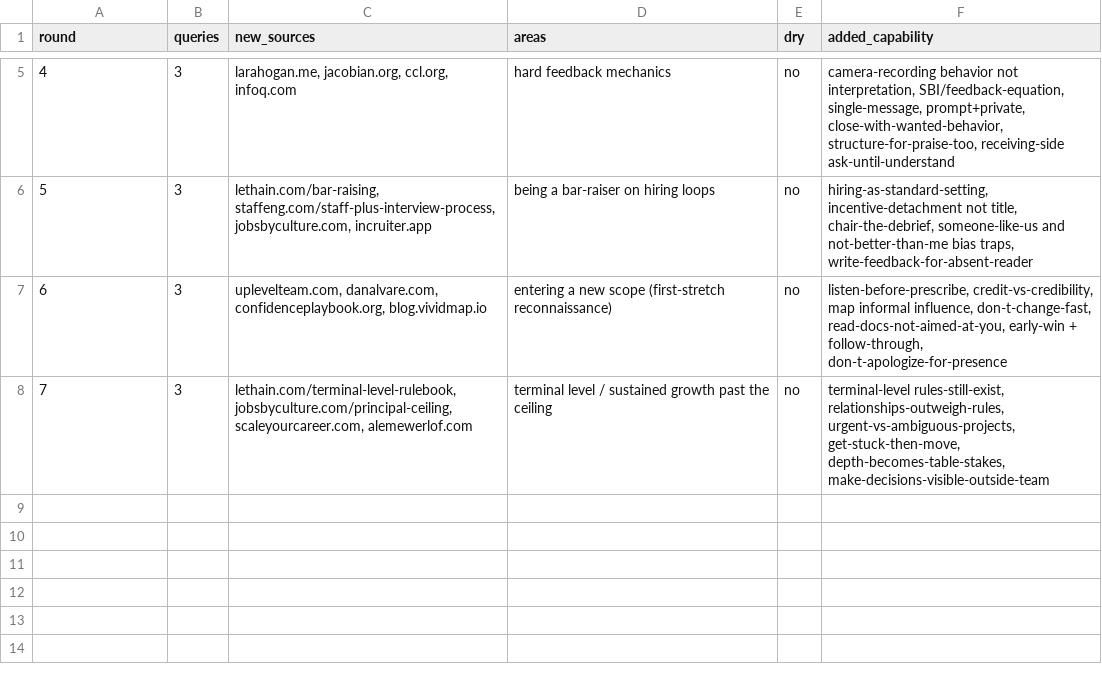
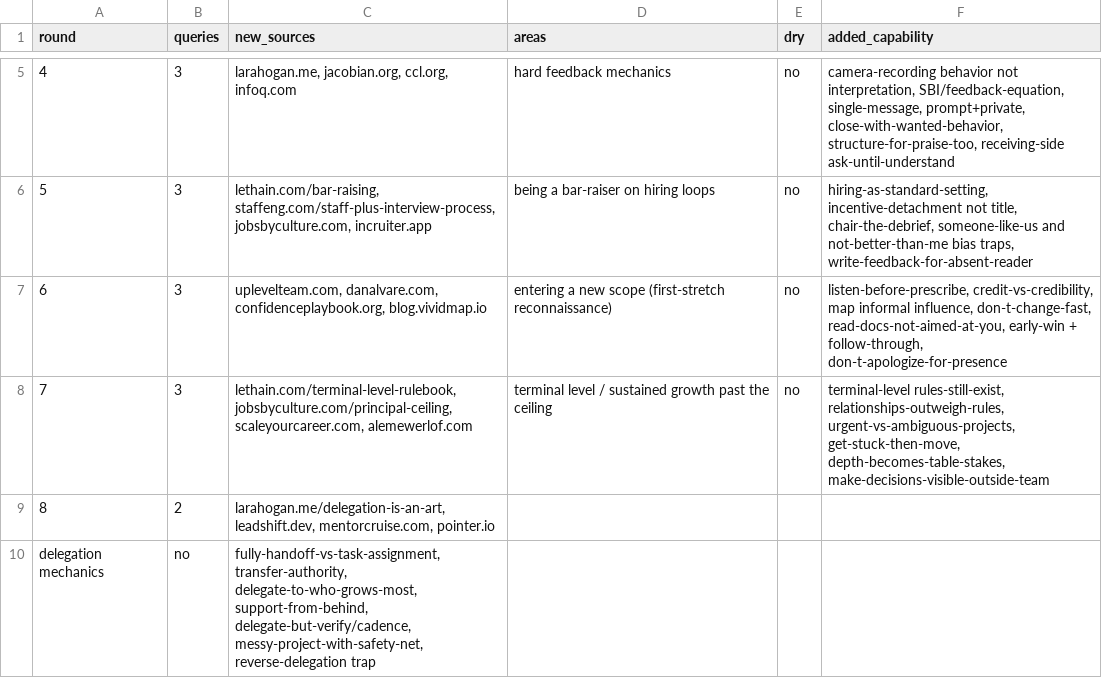
Before and after one commit to archit15singh/archit15singh.github.io, a TSV file: .enrich-loop/ledger.tsv, drawn as a sheet; only a part is shown, gaps mark what is left out.

Commit message:
enrich staff+ post: the craft of delegating well

```diff
--- a/.enrich-loop/ledger.tsv
+++ b/.enrich-loop/ledger.tsv
@@ -8 +8,3 @@ round	queries	new_sources	areas	dry	added_capability
 7	3	lethain.com/terminal-level-rulebook, jobsbyculture.com/principal-ceiling, scaleyourcareer.com, alemewerlof.com	terminal level / sustained growth past the ceiling	no	terminal-level rules-still-exist, relationships-outweigh-rules, urgent-vs-ambiguous-projects, get-stuck-then-move, depth-becomes-table-stakes, make-decisions-visible-outside-team
+8	2	larahogan.me/delegation-is-an-art, leadshift.dev, mentorcruise.com, pointer.io
+delegation mechanics	no	fully-handoff-vs-task-assignment, transfer-authority, delegate-to-who-grows-most, support-from-behind, delegate-but-verify/cadence, messy-project-with-safety-net, reverse-delegation trap
```
Also changed, not shown: 1 other file.
